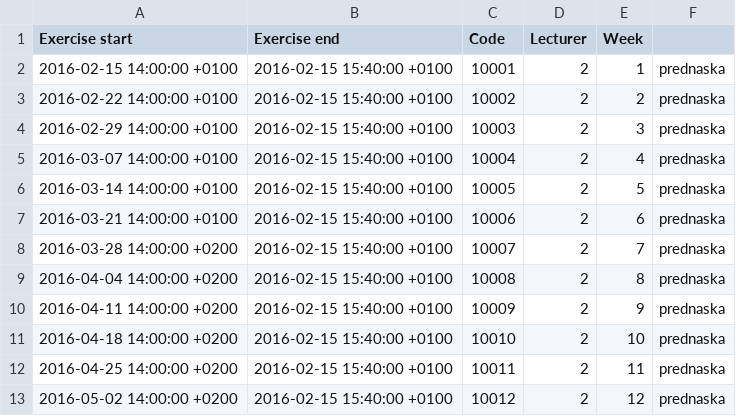
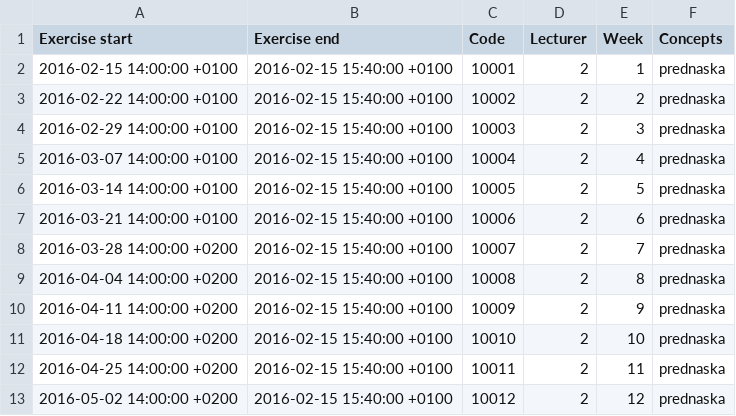
Before and after one commit to mrtvolka/tesa_alef-tng, a CSV file: travis_exercises.csv, drawn as a sheet.

Commit message:
[BUG_FIX] fixed missing row identifier in travis csv

```diff
--- a/travis_exercises.csv
+++ b/travis_exercises.csv
@@ -1,2 +1,2 @@
-Exercise start,Exercise end,Code,Lecturer,Week
+Exercise start,Exercise end,Code,Lecturer,Week,Concepts
 2016-02-15 14:00:00 +0100,2016-02-15 15:40:00 +0100,10001,2,1,prednaska
```
